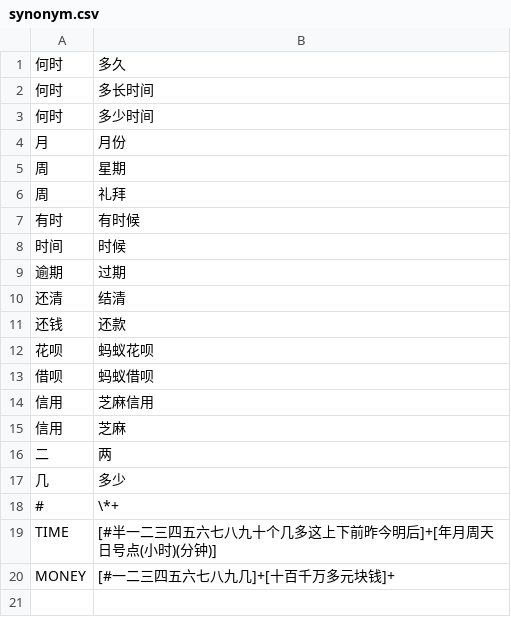
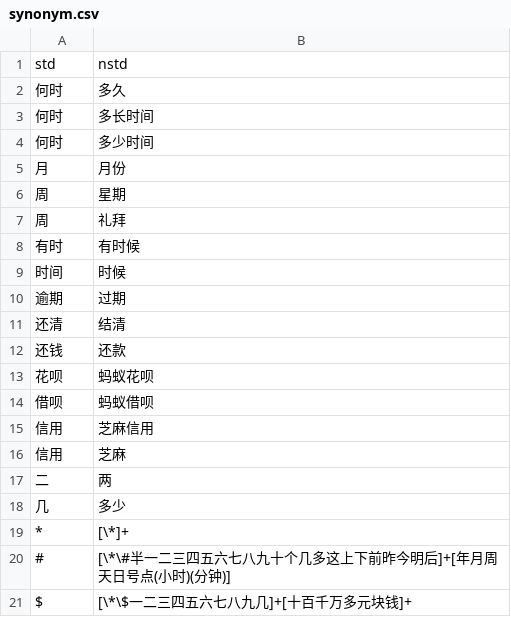
Before and after one commit to CyanYoung/chinese_intent_match, a CSV file: nlp_sim/dict/synonym.csv, drawn as a sheet.

```diff
--- a/nlp_sim/dict/synonym.csv
+++ b/nlp_sim/dict/synonym.csv
@@ -1 +1,2 @@
+std,nstd
 何时,多久
@@ -17,4 +18,4 @@
 几,多少
-#,\*+
-TIME,[#半一二三四五六七八九十个几多这上下前昨今明后]+[年月周天日号点(小时)(分钟)]
-MONEY,[#一二三四五六七八九几]+[十百千万多元块钱]+
+*,[\*]+
+#,[\*\#半一二三四五六七八九十个几多这上下前昨今明后]+[年月周天日号点(小时)(分钟)]
+$,[\*\$一二三四五六七八九几]+[十百千万多元块钱]+
```
Also changed, not shown: nlp_sim/data/test_pred.csv, nlp_sim/dict/homonym.csv, 41 other files.
